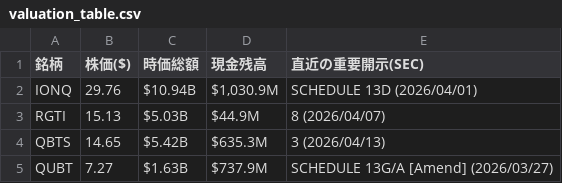
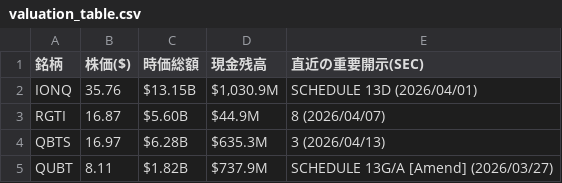
Before and after one commit to navigator-cmyk/stock-bot, a CSV file: valuation_table.csv, drawn as a sheet.

```diff
--- a/valuation_table.csv
+++ b/valuation_table.csv
@@ -1,5 +1,5 @@
 銘柄,株価($),時価総額,現金残高,直近の重要開示(SEC)
-IONQ,29.76,$10.94B,"$1,030.9M",SCHEDULE 13D (2026/04/01)
-RGTI,15.13,$5.03B,$44.9M,8 (2026/04/07)
-QBTS,14.65,$5.42B,$635.3M,3 (2026/04/13)
-QUBT,7.27,$1.63B,$737.9M,SCHEDULE 13G/A [Amend] (2026/03/27)
+IONQ,35.76,$13.15B,"$1,030.9M",SCHEDULE 13D (2026/04/01)
+RGTI,16.87,$5.60B,$44.9M,8 (2026/04/07)
+QBTS,16.97,$6.28B,$635.3M,3 (2026/04/13)
+QUBT,8.11,$1.82B,$737.9M,SCHEDULE 13G/A [Amend] (2026/03/27)
```
Also changed, not shown: latest_prices.csv, 4 other files.
